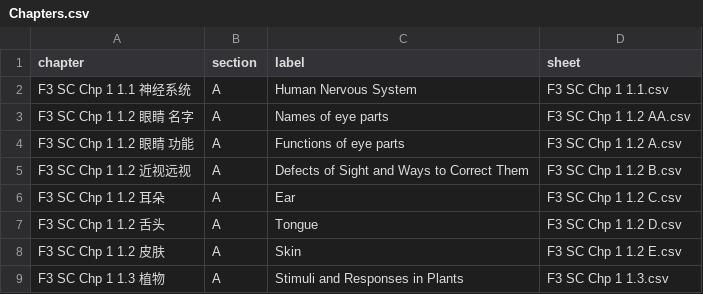
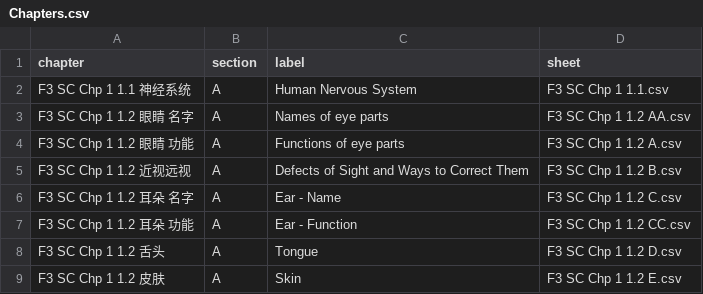
Before and after one commit to nobody0619/F3-SC, a CSV file: Chapters.csv, drawn as a sheet; only a part is shown; the shorter side is filled out with more unchanged rows.

```diff
--- a/Chapters.csv
+++ b/Chapters.csv
@@ -5,3 +5,4 @@ F3 SC Chp 1 1.2 眼睛 功能,A,Functions of eye parts,F3 SC Chp 1 1.2 A.csv
 F3 SC Chp 1 1.2 近视远视,A,Defects of Sight and Ways to Correct Them,F3 SC Chp 1 1.2 B.csv
-F3 SC Chp 1 1.2 耳朵,A,Ear,F3 SC Chp 1 1.2 C.csv
+F3 SC Chp 1 1.2 耳朵 名字,A,Ear - Name,F3 SC Chp 1 1.2 C.csv
+F3 SC Chp 1 1.2 耳朵 功能,A,Ear - Function,F3 SC Chp 1 1.2 CC.csv
 F3 SC Chp 1 1.2 舌头,A,Tongue,F3 SC Chp 1 1.2 D.csv
```
Also changed, not shown: 2 other files.
